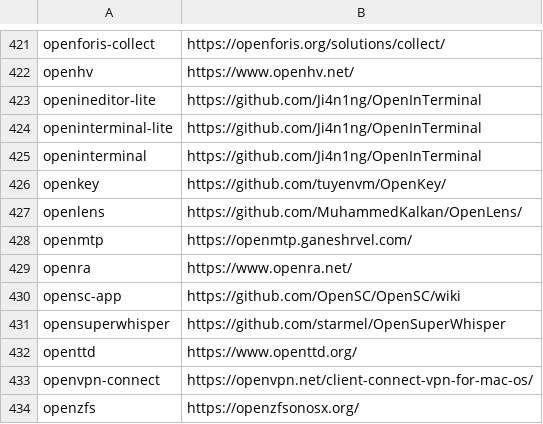
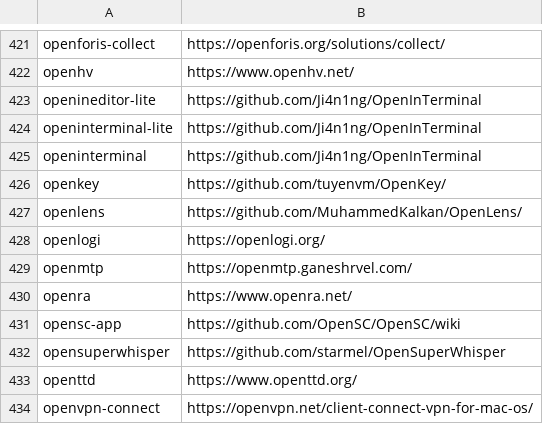
Before and after one commit to tinhkyaw/tinhkyaw, a CSV file: lists/casks_i.csv, drawn as a sheet; only a part is shown, gaps mark what is left out; the shorter side is filled out with more unchanged rows; the diff names each change by its address in the sheet, - before the commit and + after, or states it on an @@ line.

```diff
--- a/lists/casks_i.csv
+++ b/lists/casks_i.csv
+row 428: openlogi | https://openlogi.org/
```
Also changed, not shown: 1 other file.
